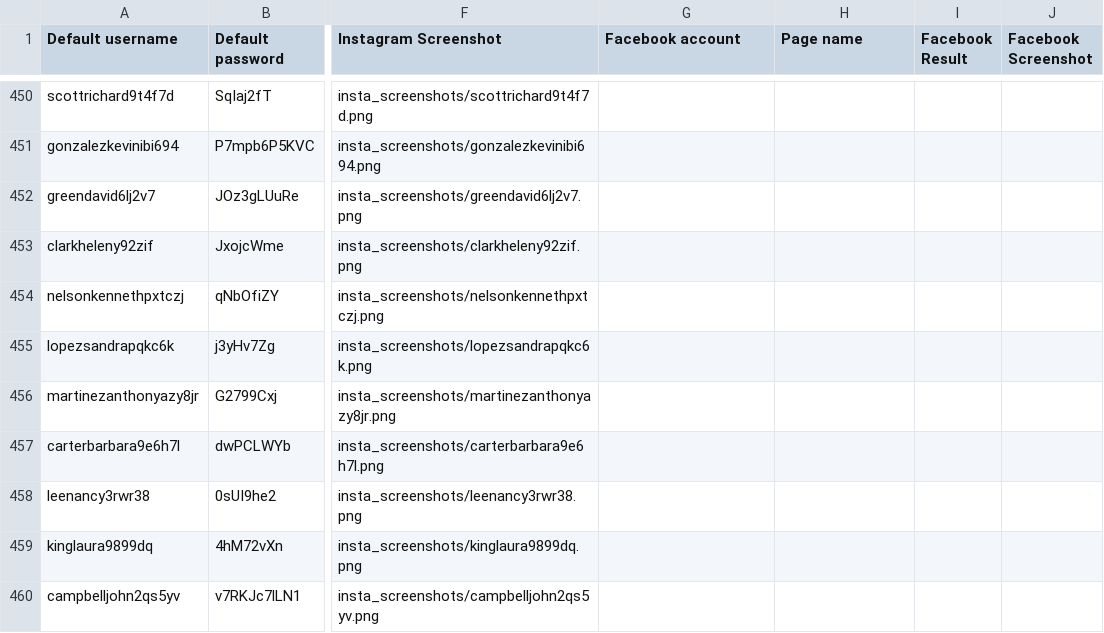
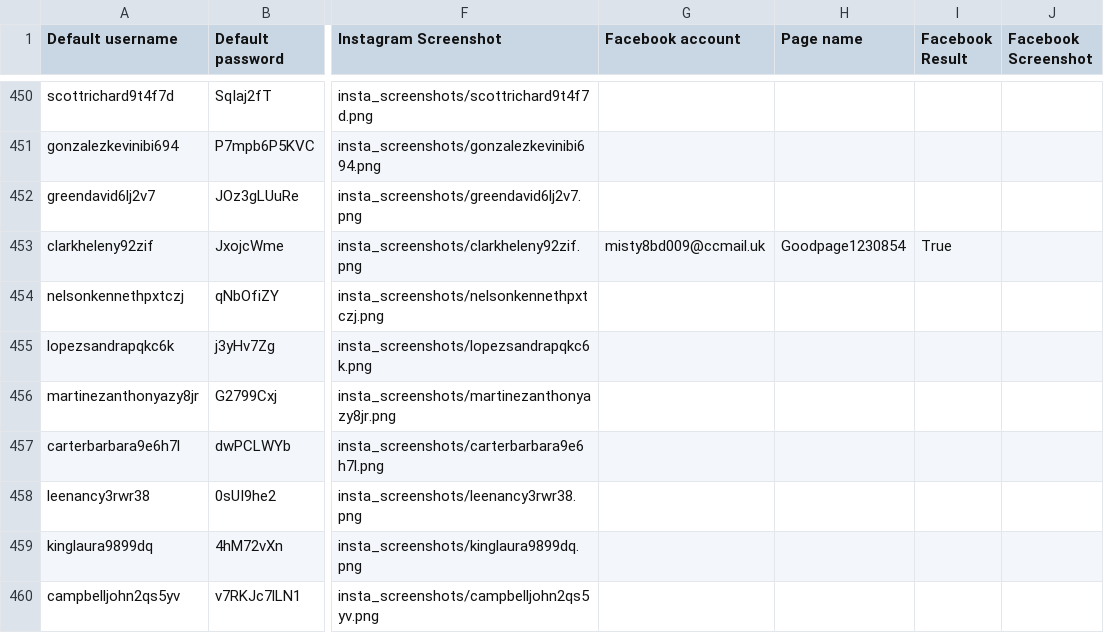
Before and after one commit to sammiphone6/Content_Arbitrage, a CSV file: account_adding/data/instas.csv, drawn as a sheet; only a part is shown, gaps mark what is left out; the diff names each change by its address in the sheet, - before the commit and + after, or states it on an @@ line.

```diff
--- a/account_adding/data/instas.csv
+++ b/account_adding/data/instas.csv
-G453 (Facebook account): (empty)
+G453 (Facebook account): misty8bd009@ccmail.uk
-H453 (Page name): (empty)
+H453 (Page name): Goodpage1230854
-I453 (Facebook Result): (empty)
+I453 (Facebook Result): True
```
Also changed, not shown: account_adding/data/fbs.csv, account_posting/data/stats.csv, 8 other files.
